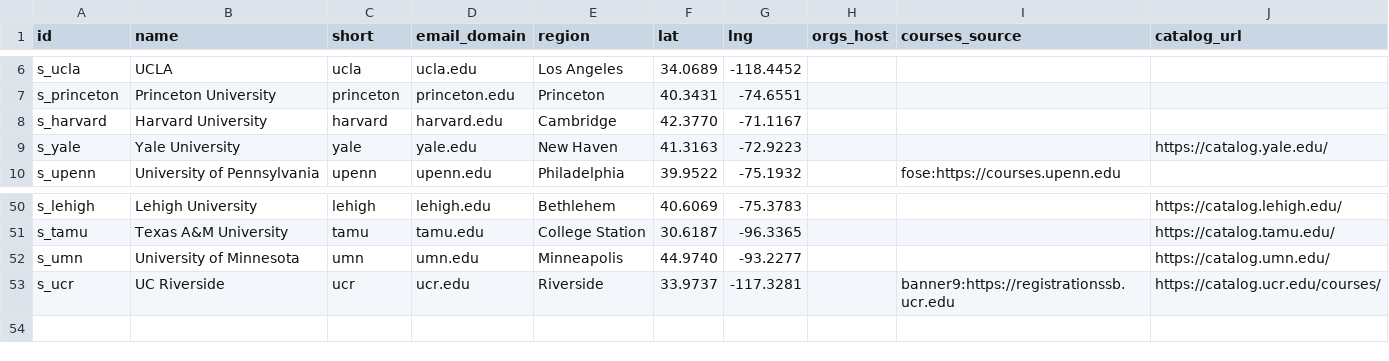
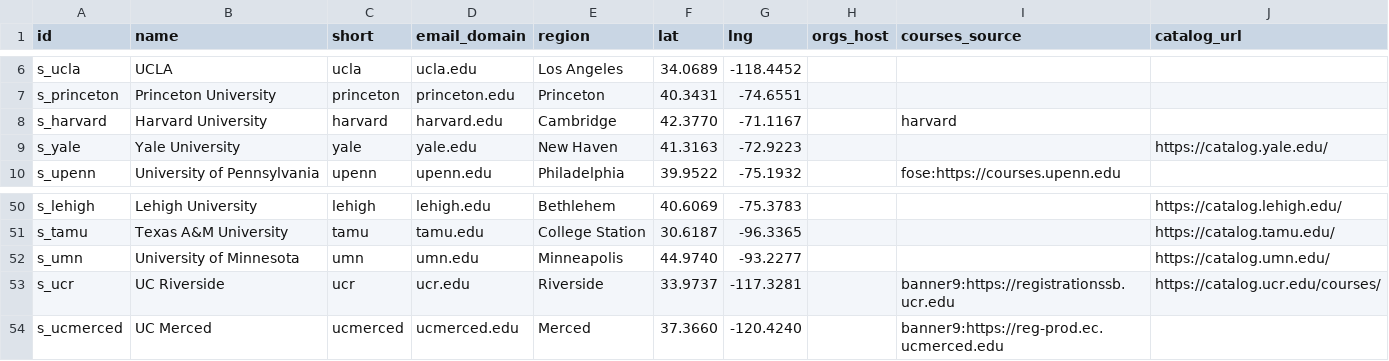
Before and after one commit to chaeyeon573/lumi, a CSV file: server/data/schools.csv, drawn as a sheet; only a part is shown, gaps mark what is left out.

```diff
--- a/server/data/schools.csv
+++ b/server/data/schools.csv
@@ -7,3 +7,3 @@ s_ucla,UCLA,ucla,ucla.edu,Los Angeles,34.0689,-118.4452,,,
 s_princeton,Princeton University,princeton,princeton.edu,Princeton,40.3431,-74.6551,,,
-s_harvard,Harvard University,harvard,harvard.edu,Cambridge,42.3770,-71.1167,,,
+s_harvard,Harvard University,harvard,harvard.edu,Cambridge,42.3770,-71.1167,,harvard,
 s_yale,Yale University,yale,yale.edu,New Haven,41.3163,-72.9223,,,https://catalog.yale.edu/
@@ -53 +53,2 @@ s_umn,University of Minnesota,umn,umn.edu,Minneapolis,44.9740,-93.2277,,,https:/
 s_ucr,UC Riverside,ucr,ucr.edu,Riverside,33.9737,-117.3281,,banner9:https://registrationssb.ucr.edu,https://catalog.ucr.edu/courses/
+s_ucmerced,UC Merced,ucmerced,ucmerced.edu,Merced,37.3660,-120.4240,,banner9:https://reg-prod.ec.ucmerced.edu,
```
Also changed, not shown: 5 other files.
